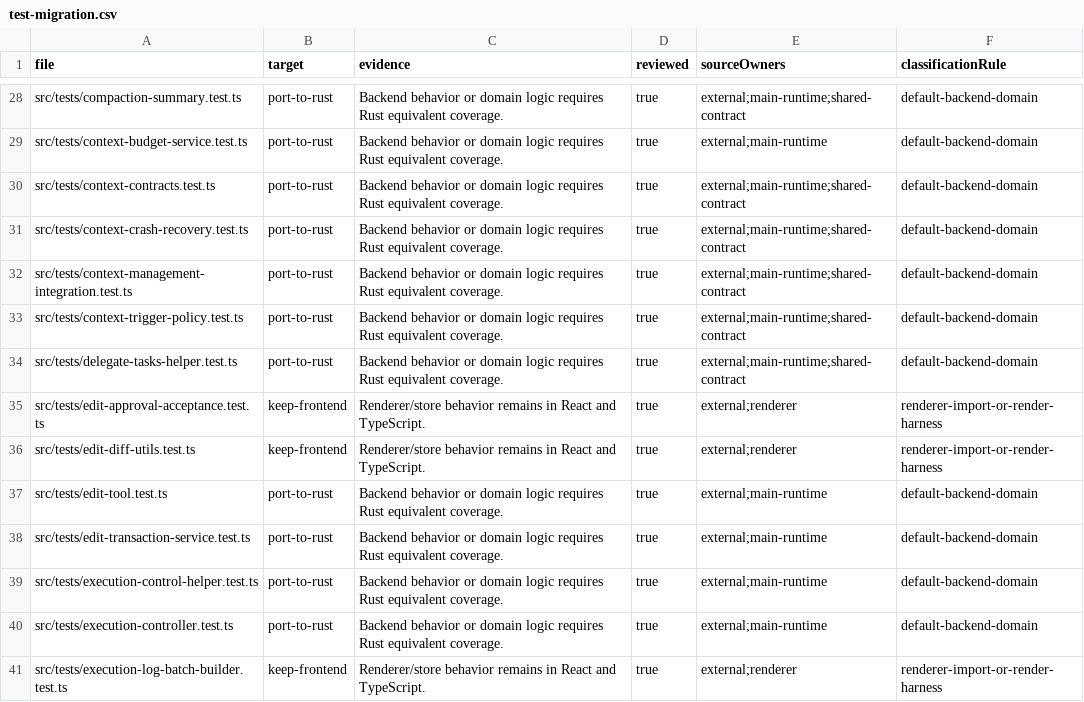
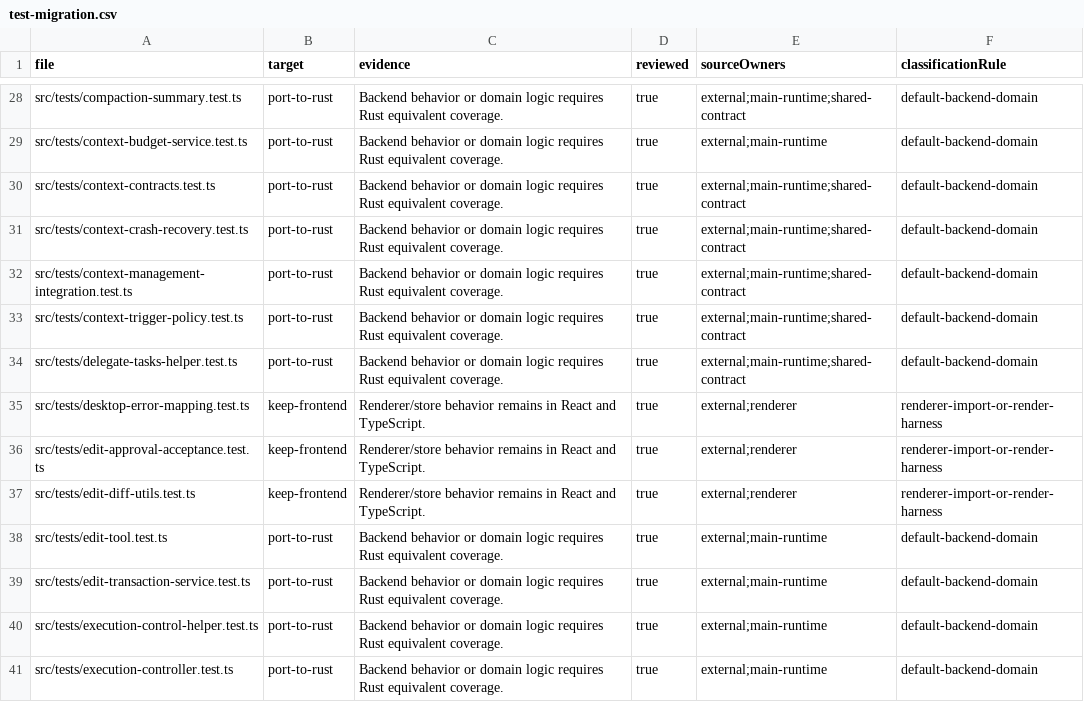
Before and after one commit to aike1202/CodeZ, a CSV file: docs/migration/generated/test-migration.csv, drawn as a sheet; only a part is shown, gaps mark what is left out; the shorter side is filled out with more unchanged rows.

Commit message:
Add stable Rust command errors and redaction

```diff
--- a/docs/migration/generated/test-migration.csv
+++ b/docs/migration/generated/test-migration.csv
@@ -34,2 +34,3 @@ src/tests/context-trigger-policy.test.ts,port-to-rust,Backend behavior or domain
 src/tests/delegate-tasks-helper.test.ts,port-to-rust,Backend behavior or domain logic requires Rust equivalent coverage.,true,external;main-runtime;shared-contract,default-backend-domain
+src/tests/desktop-error-mapping.test.ts,keep-frontend,Renderer/store behavior remains in React and TypeScript.,true,external;renderer,renderer-import-or-render-harness
 src/tests/edit-approval-acceptance.test.ts,keep-frontend,Renderer/store behavior remains in React and TypeScript.,true,external;renderer,renderer-import-or-render-harness
```
Also changed, not shown: 21 other files.
